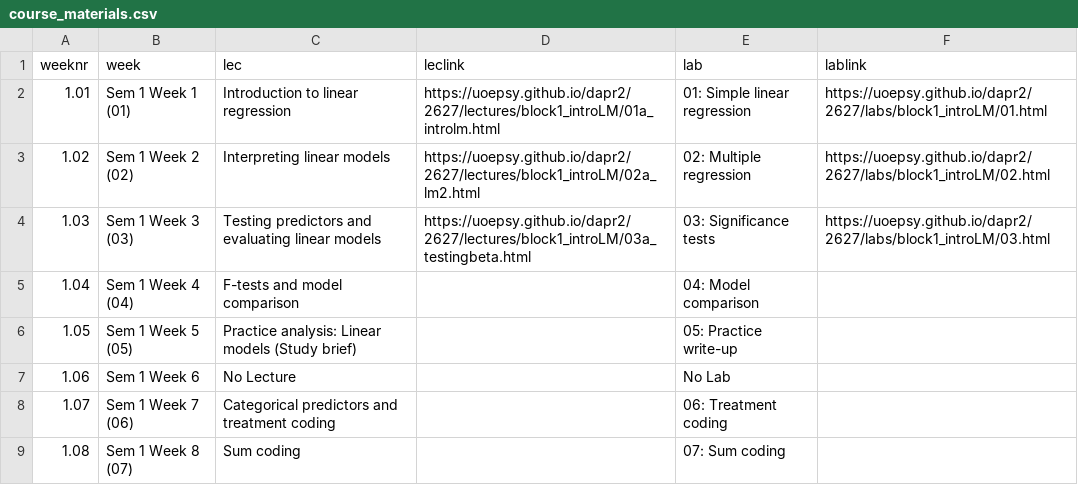
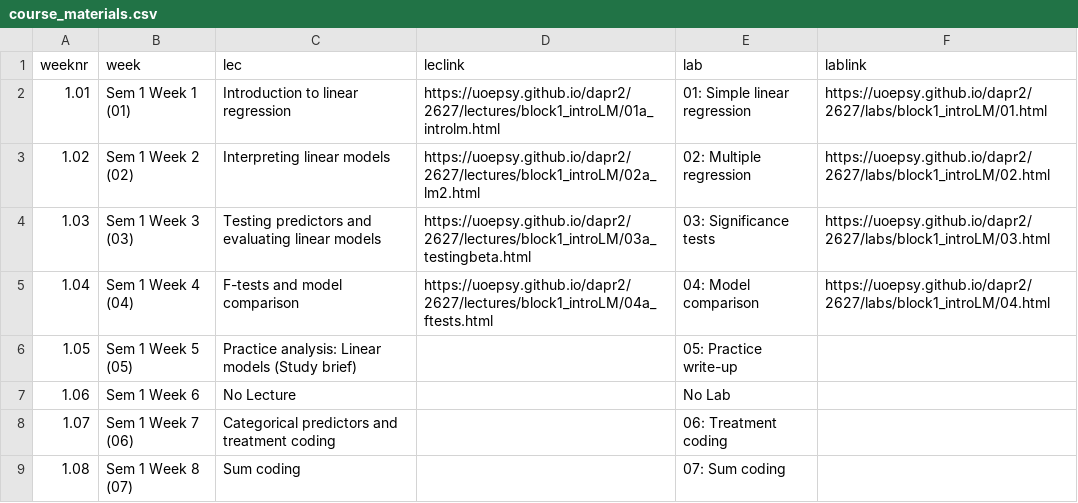
Before and after one commit to uoepsy/dapr2, a CSV file: docs/2627/course_materials.csv, drawn as a sheet; only a part is shown.

```diff
--- a/docs/2627/course_materials.csv
+++ b/docs/2627/course_materials.csv
@@ -4,3 +4,3 @@ weeknr,week,lec,leclink,lab,lablink
 1.03,Sem 1 Week 3 (03),Testing predictors and evaluating linear models,https://uoepsy.github.io/dapr2/2627/lectures/block1_introLM/03a_testingbeta.html,03: Significance tests,https://uoepsy.github.io/dapr2/2627/labs/block1_introLM/03.html
-1.04,Sem 1 Week 4 (04),F-tests and model comparison,,04: Model comparison,
+1.04,Sem 1 Week 4 (04),F-tests and model comparison,https://uoepsy.github.io/dapr2/2627/lectures/block1_introLM/04a_ftests.html,04: Model comparison,https://uoepsy.github.io/dapr2/2627/labs/block1_introLM/04.html
 1.05,Sem 1 Week 5 (05),Practice analysis: Linear models (Study brief),,05: Practice write-up,
```
Also changed, not shown: 1 other file.
